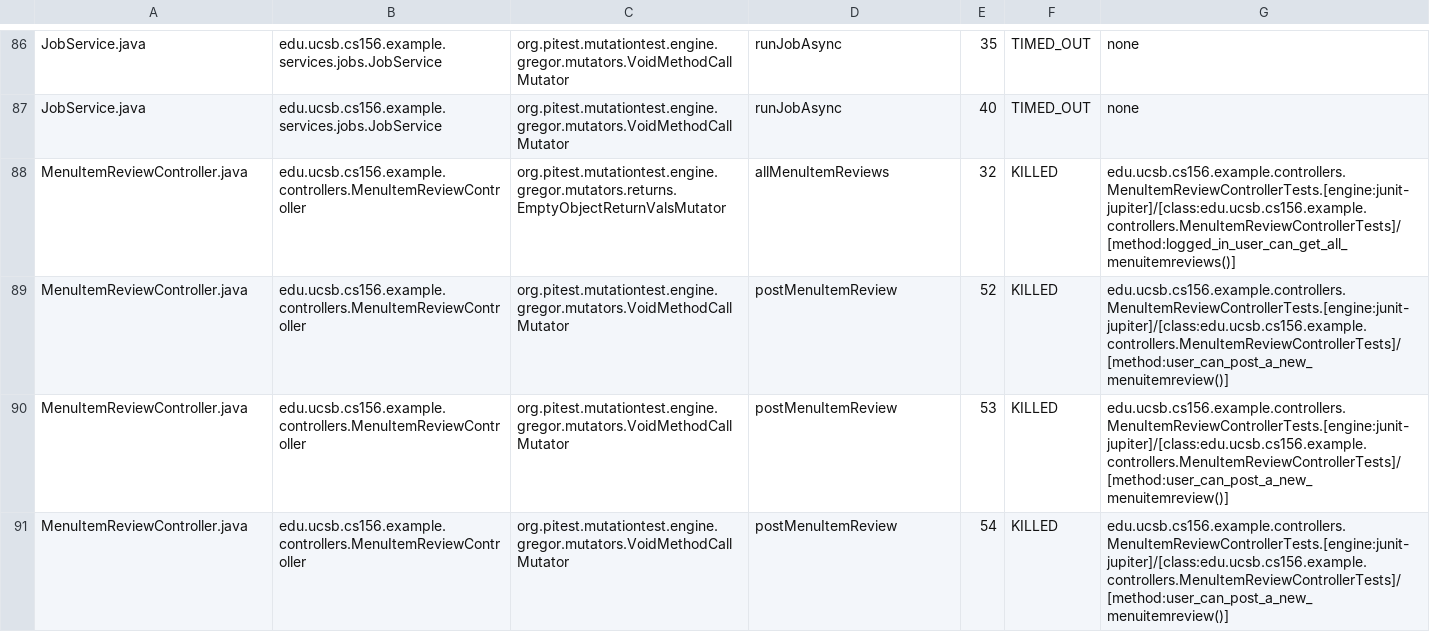
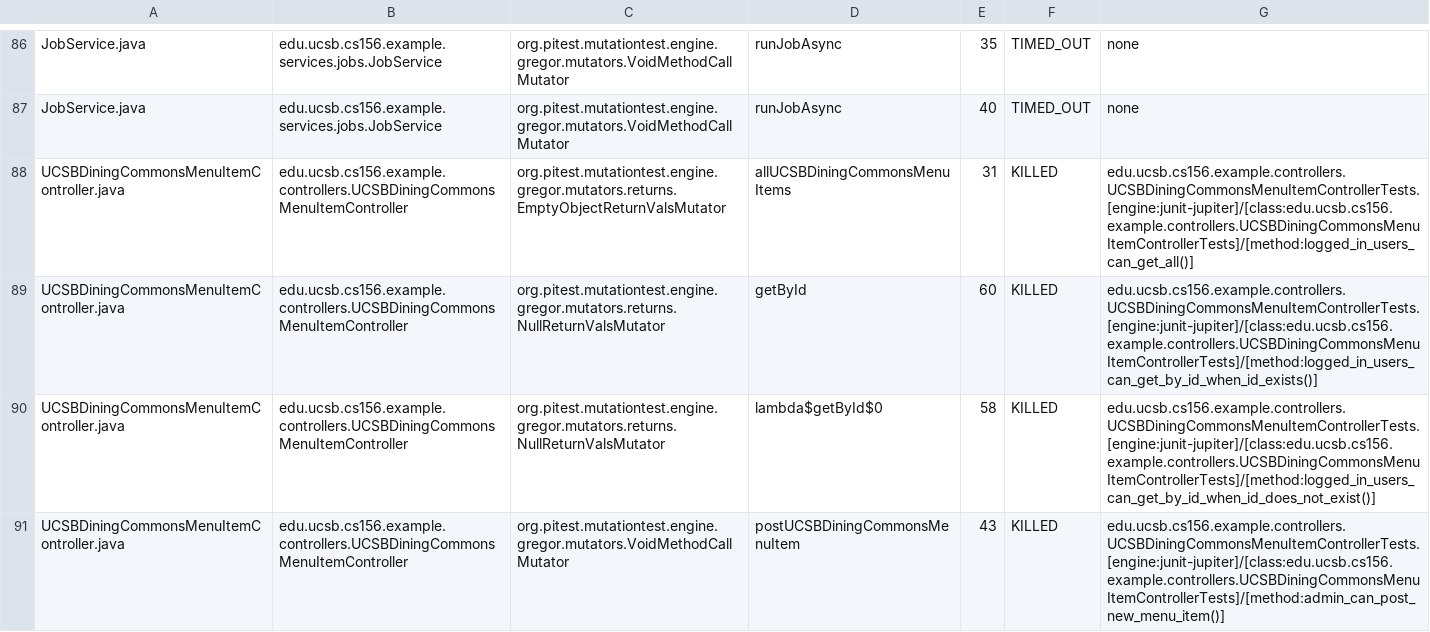
Before and after one commit to ucsb-cs156-f25/team01-f25-03, a CSV file: pitest/mutations.csv, drawn as a sheet; only a part is shown, gaps mark what is left out; the shorter side is filled out with more unchanged rows; the diff covers the shown part only.

Commit message:
Deploying to gh-pages from @ ucsb-cs156-f25/team01-f25-03@5305a90148cd5dbe9e5afab4f8ccb75936dc35d7 🚀

```diff
--- a/pitest/mutations.csv
+++ b/pitest/mutations.csv
@@ -87 +87,5 @@ JobService.java,edu.ucsb.cs156.example.services.jobs.JobService,org.pitest.mutat
 JobService.java,edu.ucsb.cs156.example.services.jobs.JobService,org.pitest.mutationtest.engine.gregor.mutators.VoidMethodCallMutator,runJobAsync,40,TIMED_OUT,none
+UCSBDiningCommonsMenuItemController.java,edu.ucsb.cs156.example.controllers.UCSBDiningCommonsMenuItemController,org.pitest.mutationtest.engine.gregor.mutators.returns.EmptyObjectReturnValsMutator,allUCSBDiningCommonsMenuItems,31,KILLED,edu.ucsb.cs156.example.controllers.UCSBDiningCommonsMenuItemControllerTests.[engine:junit-jupiter]/[class:edu.ucsb.cs156.example.controllers.UCSBDiningCommonsMenuItemControllerTests]/[method:logged_in_users_can_get_all()]
+UCSBDiningCommonsMenuItemController.java,edu.ucsb.cs156.example.controllers.UCSBDiningCommonsMenuItemController,org.pitest.mutationtest.engine.gregor.mutators.returns.NullReturnValsMutator,getById,60,KILLED,edu.ucsb.cs156.example.controllers.UCSBDiningCommonsMenuItemControllerTests.[engine:junit-jupiter]/[class:edu.ucsb.cs156.example.controllers.UCSBDiningCommonsMenuItemControllerTests]/[method:logged_in_users_can_get_by_id_when_id_exists()]
+UCSBDiningCommonsMenuItemController.java,edu.ucsb.cs156.example.controllers.UCSBDiningCommonsMenuItemController,org.pitest.mutationtest.engine.gregor.mutators.returns.NullReturnValsMutator,lambda$getById$0,58,KILLED,edu.ucsb.cs156.example.controllers.UCSBDiningCommonsMenuItemControllerTests.[engine:junit-jupiter]/[class:edu.ucsb.cs156.example.controllers.UCSBDiningCommonsMenuItemControllerTests]/[method:logged_in_users_can_get_by_id_when_id_does_not_exist()]
+UCSBDiningCommonsMenuItemController.java,edu.ucsb.cs156.example.controllers.UCSBDiningCommonsMenuItemController,org.pitest.mutationtest.engine.gregor.mutators.VoidMethodCallMutator,postUCSBDiningCommonsMenuItem,43,KILLED,edu.ucsb.cs156.example.controllers.UCSBDiningCommonsMenuItemControllerTests.[engine:junit-jupiter]/[class:edu.ucsb.cs156.example.controllers.UCSBDiningCommonsMenuItemControllerTests]/[method:admin_can_post_new_menu_item()]
```
Also changed, not shown: 2 added rows, 3 removed rows and 1 moved row elsewhere in this file, 22 other files.
